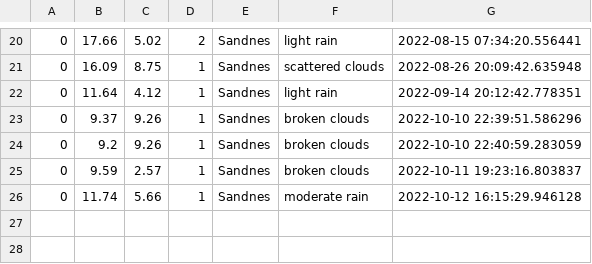
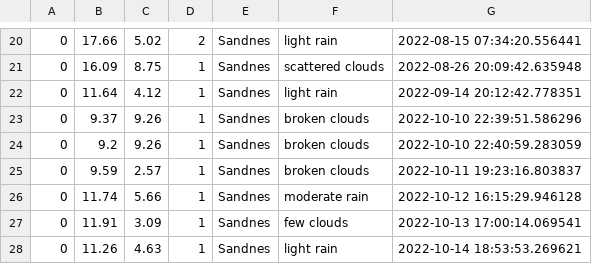
Before and after one commit to Panzerjan/weather, a CSV file: weather/files/sandnes.csv, drawn as a sheet; only a part is shown, gaps mark what is left out.

```diff
--- a/weather/files/sandnes.csv
+++ b/weather/files/sandnes.csv
@@ -26 +26,3 @@
 0,11.74,5.66,1,Sandnes,moderate rain,2022-10-12 16:15:29.946128
+0,11.91,3.09,1,Sandnes,few clouds,2022-10-13 17:00:14.069541
+0,11.26,4.63,1,Sandnes,light rain,2022-10-14 18:53:53.269621
```
Also changed, not shown: 4 other files.
